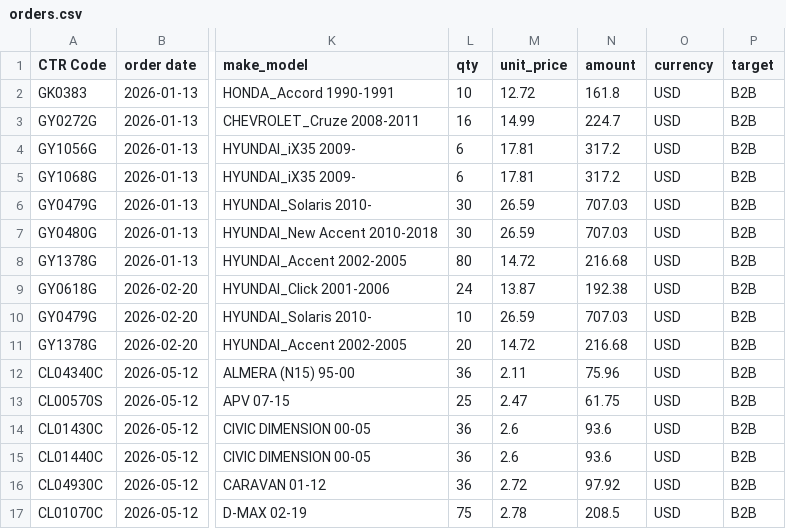
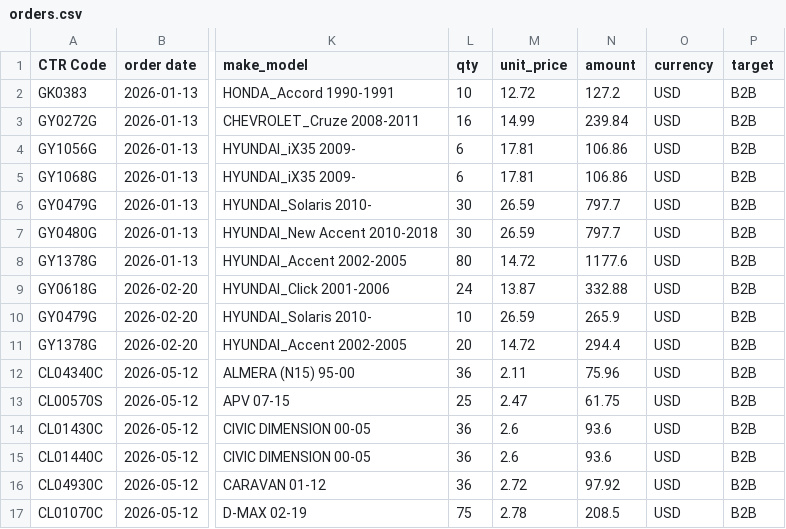
Before and after one commit to masterteamply-stack/choicekit-dashboard, a CSV file: orders.csv, drawn as a sheet; only a part is shown, gaps mark what is left out; the diff names each change by its address in the sheet, - before the commit and + after, or states it on an @@ line.

Commit message:
orders.csv: correct MENA Portfolio Expansion (Iraq / MESK AL-BARARI) order amounts for Jan & Feb 2026 from authoritative SAP export (export_MENA_1-6.xlsx). Unit prices were already correct; 10 line amounts were wrong (e.g. GY1378G q80 $216.68->$1,177.60; GY1056G/GY1068G q6 $317.2->$106.86). Quantities/dates/customer/SKUs unchanged; June rows already matched. Portfolio 2026 current total $8,719.65 -> $9,198.86 (+$479.21, 18 orders). Prior-year unaffected.

```diff
--- a/orders.csv
+++ b/orders.csv
-N2 (amount): 161.8
+N2 (amount): 127.2
-N3 (amount): 224.7
+N3 (amount): 239.84
-N4:N5 (amount): 317.2
+N4:N5 (amount): 106.86
-N6:N7 (amount): 707.03
+N6:N7 (amount): 797.7
-N8 (amount): 216.68
+N8 (amount): 1177.6
-N9 (amount): 192.38
+N9 (amount): 332.88
-N10 (amount): 707.03
+N10 (amount): 265.9
-N11 (amount): 216.68
+N11 (amount): 294.4
```
